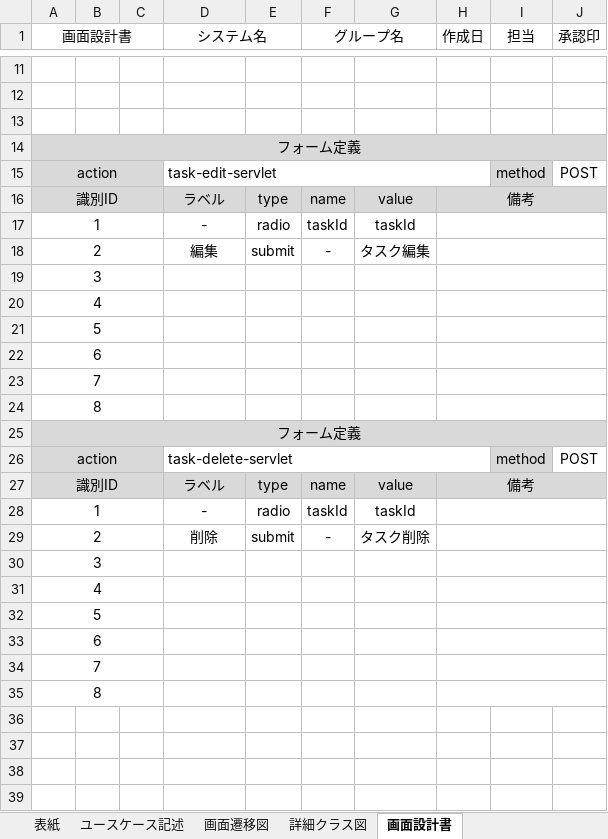
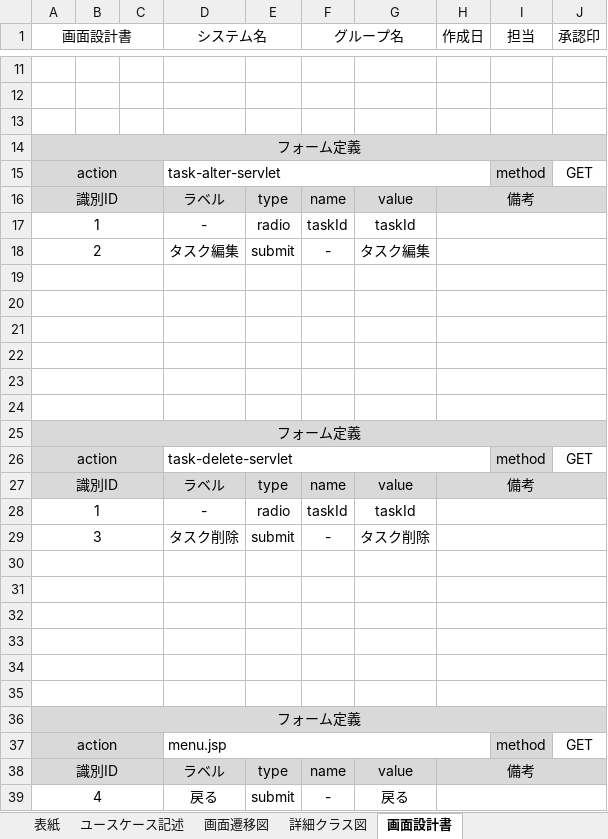
Before and after one commit to Kurihara-kouki/TasBo, an Excel workbook: プロジェクト型演習_成果物_TasBo_一覧表示.xlsx, sheet 画面設計書, drawn as a sheet; only a part is shown, gaps mark what is left out; values as stored, in another font and other column widths than the file's, no borders; charts and pictures not drawn; removed rows and columns are numbered as before the commit, all else as after; the diff covers the shown part only; the diff names each change by its address in the sheet, - before the commit and + after, or states it on an @@ line.

Commit message:
一覧表示のドキュメントを更新しました。

```diff
--- a/プロジェクト型演習_成果物_TasBo_一覧表示.xlsx (sheet 画面設計書)
+++ b/プロジェクト型演習_成果物_TasBo_一覧表示.xlsx (sheet 画面設計書)
-D15 (システム名): task-edit-servlet
+D15 (システム名): task-alter-servlet
-J15 (承認印): POST
+J15 (承認印): GET
-D18 (システム名): 編集
+D18 (システム名): タスク編集
-A19 (画面設計書): 3
+A19 (画面設計書): (empty)
-A20 (画面設計書): 4
+A20 (画面設計書): (empty)
-A21 (画面設計書): 5
+A21 (画面設計書): (empty)
-A22 (画面設計書): 6
+A22 (画面設計書): (empty)
-A23 (画面設計書): 7
+A23 (画面設計書): (empty)
-A24 (画面設計書): 8
+A24 (画面設計書): (empty)
-J26 (承認印): POST
+J26 (承認印): GET
-A29 (画面設計書): 2
+A29 (画面設計書): 3
-D29 (システム名): 削除
+D29 (システム名): タスク削除
-A30 (画面設計書): 3
+A30 (画面設計書): (empty)
-A31 (画面設計書): 4
+A31 (画面設計書): (empty)
-A32 (画面設計書): 5
+A32 (画面設計書): (empty)
-A33 (画面設計書): 6
+A33 (画面設計書): (empty)
-A34 (画面設計書): 7
+A34 (画面設計書): (empty)
+row 35: (empty)
-A36 (画面設計書): 8
+A36 (画面設計書): フォーム定義
-A36 fill: none
+A36 fill: #D9D9D9
-A35:C35 merged
+A36:J36 merged
-H35:J35 merged
+row 37: action |  |  | menu.jsp |  |  |  |  | method | GET
+row 38: 識別ID |  |  | ラベル | type | name | value | 備考
+row 39: 4 |  |  | 戻る | submit | - | 戻る
```
Also changed, not shown: 1 edited cell elsewhere in this sheet, sheet ユースケース記述, sheet テスト仕様書兼結果報告書, sheet 表紙, charts or pictures.
